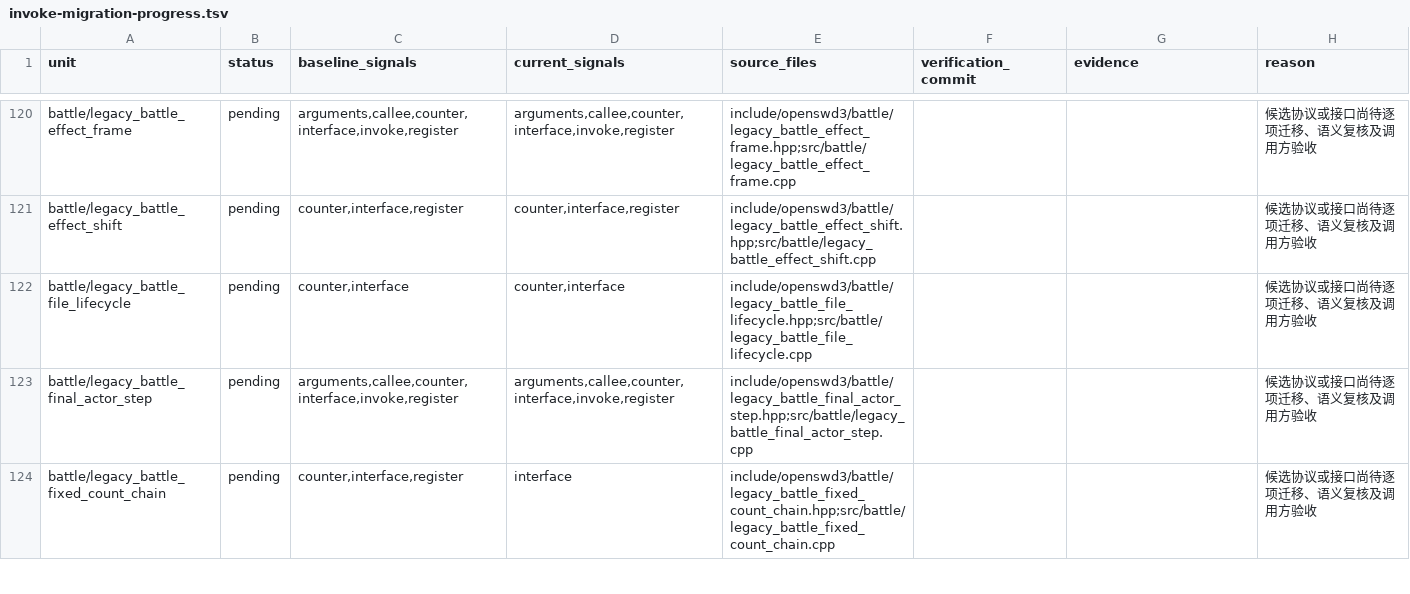
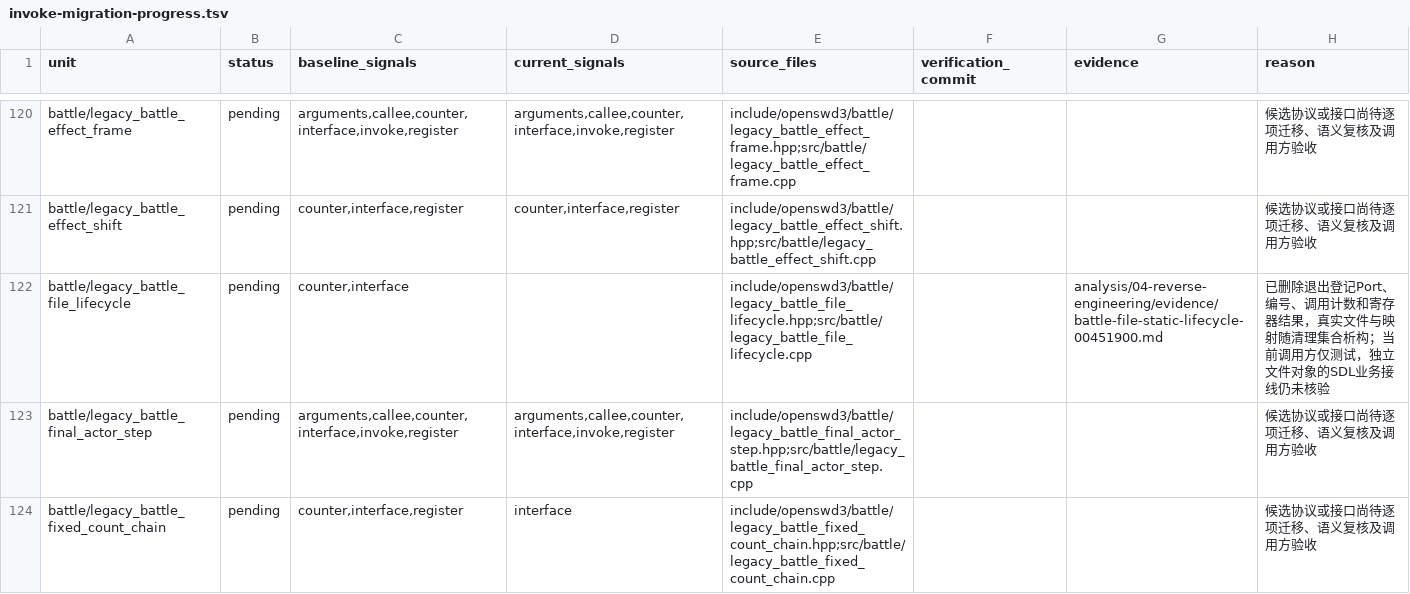
Before and after one commit to Ouroboros/OpenSWD3, a TSV file: analysis/04-reverse-engineering/inventory/invoke-migration-progress.tsv, drawn as a sheet; only a part is shown, gaps mark what is left out.

```diff
--- a/analysis/04-reverse-engineering/inventory/invoke-migration-progress.tsv
+++ b/analysis/04-reverse-engineering/inventory/invoke-migration-progress.tsv
@@ -121,3 +121,3 @@ battle/legacy_battle_effect_frame	pending	arguments,callee,counter,interface,inv
 battle/legacy_battle_effect_shift	pending	counter,interface,register	counter,interface,register	include/openswd3/battle/legacy_battle_effect_shift.hpp;src/battle/legacy_battle_effect_shift.cpp			候选协议或接口尚待逐项迁移、语义复核及调用方验收
-battle/legacy_battle_file_lifecycle	pending	counter,interface	counter,interface	include/openswd3/battle/legacy_battle_file_lifecycle.hpp;src/battle/legacy_battle_file_lifecycle.cpp			候选协议或接口尚待逐项迁移、语义复核及调用方验收
+battle/legacy_battle_file_lifecycle	pending	counter,interface		include/openswd3/battle/legacy_battle_file_lifecycle.hpp;src/battle/legacy_battle_file_lifecycle.cpp		analysis/04-reverse-engineering/evidence/battle-file-static-lifecycle-00451900.md	已删除退出登记Port、编号、调用计数和寄存器结果，真实文件与映射随清理集合析构；当前调用方仅测试，独立文件对象的SDL业务接线仍未核验
 battle/legacy_battle_final_actor_step	pending	arguments,callee,counter,interface,invoke,register	arguments,callee,counter,interface,invoke,register	include/openswd3/battle/legacy_battle_final_actor_step.hpp;src/battle/legacy_battle_final_actor_step.cpp			候选协议或接口尚待逐项迁移、语义复核及调用方验收
```
Also changed, not shown: 5 other files.
